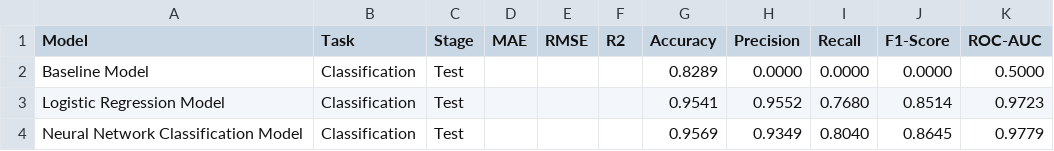
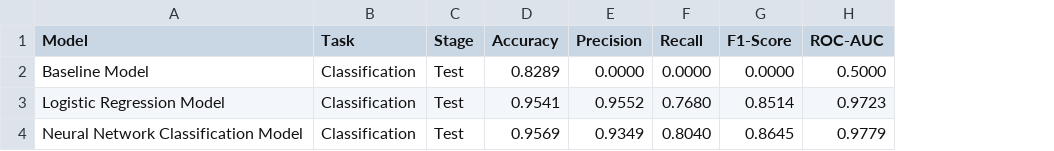
Before and after one commit to sivasankarsubramanianbht/WorkflowForDataScience, a CSV file: plots/model_evaluation/model_evaluation_summary.csv, drawn as a sheet; the diff names each change by its address in the sheet, - before the commit and + after, or states it on an @@ line.

```diff
--- a/plots/model_evaluation/model_evaluation_summary.csv
+++ b/plots/model_evaluation/model_evaluation_summary.csv
-column D (MAE), empty
-column E (RMSE), empty
-column F (R2), empty
```
Also changed, not shown: 5 other files.
